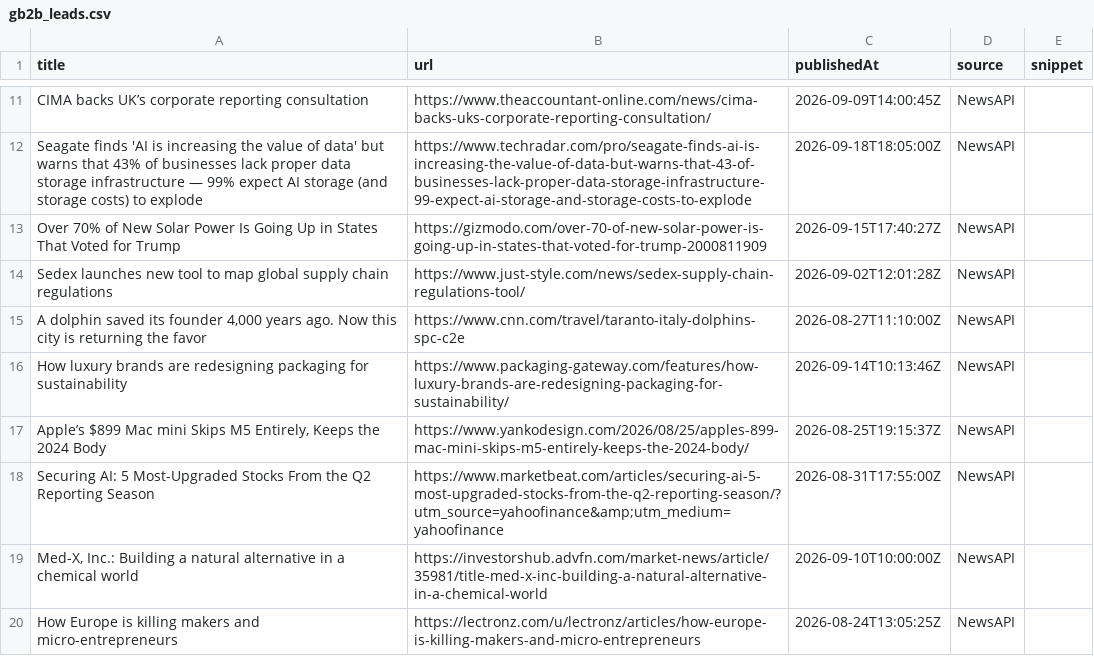
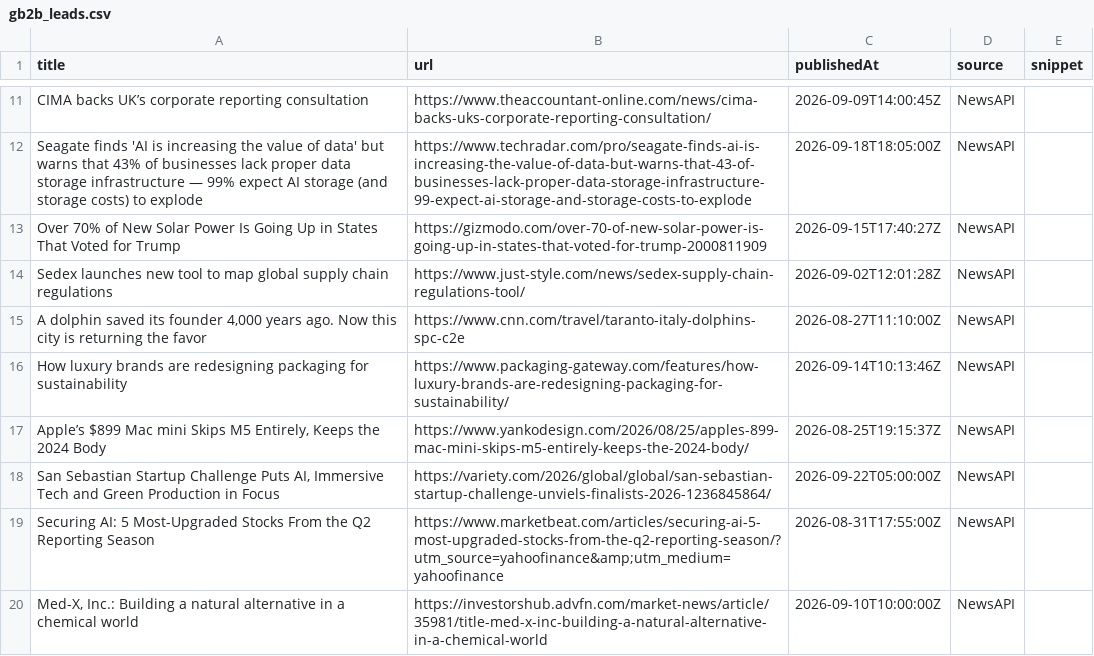
Before and after one commit to media-stack/gb2b-lead-finder, a CSV file: gb2b_leads.csv, drawn as a sheet; only a part is shown, gaps mark what is left out; the shorter side is filled out with more unchanged rows; the diff covers the shown part only.

```diff
--- a/gb2b_leads.csv
+++ b/gb2b_leads.csv
@@ -17,2 +17,3 @@ How luxury brands are redesigning packaging for sustainability,https://www.packa
 "Apple’s $899 Mac mini Skips M5 Entirely, Keeps the 2024 Body",https://www.yankodesign.com/2026/08/25/apples-899-mac-mini-skips-m5-entirely-keeps-the-2024-body/,2026-08-25T19:15:37Z,NewsAPI,
+"San Sebastian Startup Challenge Puts AI, Immersive Tech and Green Production in Focus",https://variety.com/2026/global/global/san-sebastian-startup-challenge-unviels-finalists-2026-1236845864/,2026-09-22T05:00:00Z,NewsAPI,
 Securing AI: 5 Most-Upgraded Stocks From the Q2 Reporting Season,https://www.marketbeat.com/articles/securing-ai-5-most-upgraded-stocks-from-the-q2-reporting-season/?utm_source=yahoofinance&amp;utm_medium=yahoofinance,2026-08-31T17:55:00Z,NewsAPI,
```
Also changed, not shown: 6 added rows, 7 removed rows, 4 moved rows and 1 edited cell elsewhere in this file.
